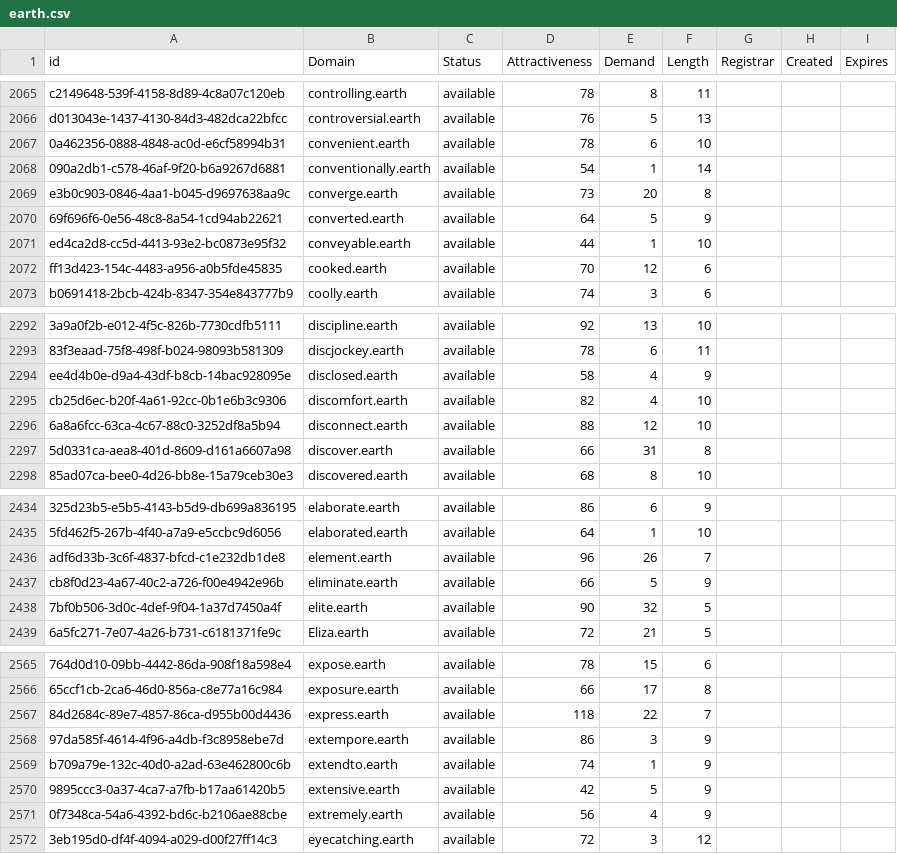
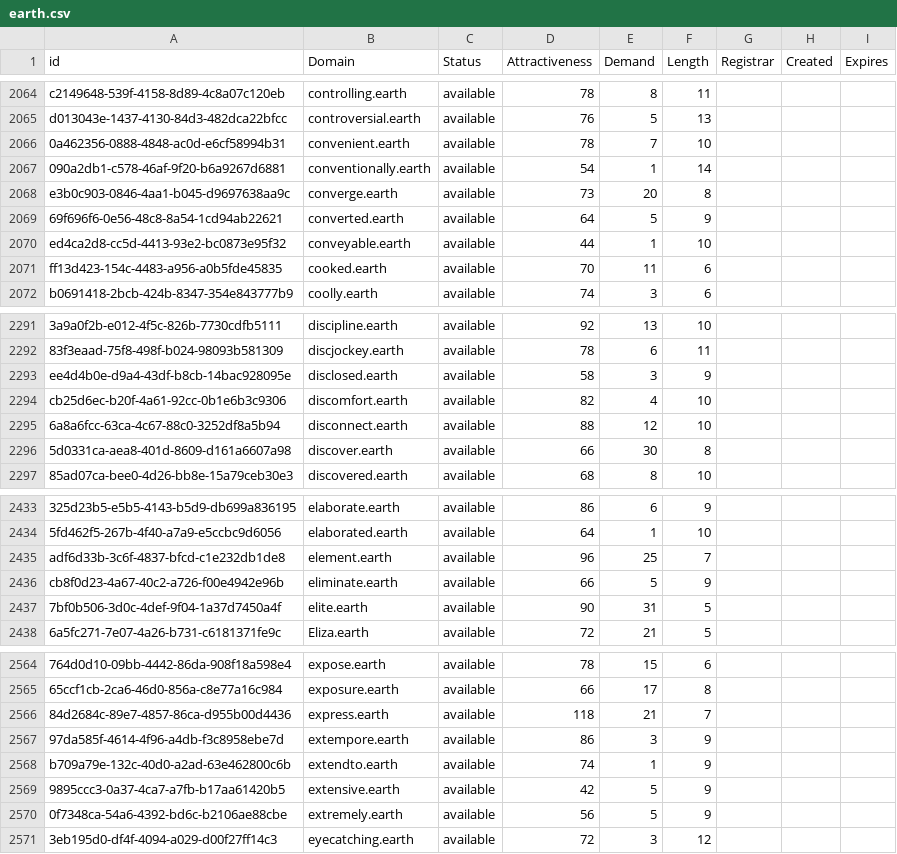
Before and after one commit to UniqueDomains/earth-oneword-domains, a CSV file: earth.csv, drawn as a sheet; only a part is shown, gaps mark what is left out; addresses are those after the commit; the diff covers the shown part only; the diff names each change by its address in the sheet, - before the commit and + after, or states it on an @@ line.

```diff
--- a/earth.csv
+++ b/earth.csv
-E2066 (Demand): 6
+E2066 (Demand): 7
-E2071 (Demand): 12
+E2071 (Demand): 11
-E2293 (Demand): 4
+E2293 (Demand): 3
-E2296 (Demand): 31
+E2296 (Demand): 30
-E2435 (Demand): 26
+E2435 (Demand): 25
-E2437 (Demand): 32
+E2437 (Demand): 31
-E2566 (Demand): 22
+E2566 (Demand): 21
-E2570 (Demand): 4
+E2570 (Demand): 5
```
Also changed, not shown: 2 added rows, 1 removed row and 86 edited cells elsewhere in this file, 2 other files.
